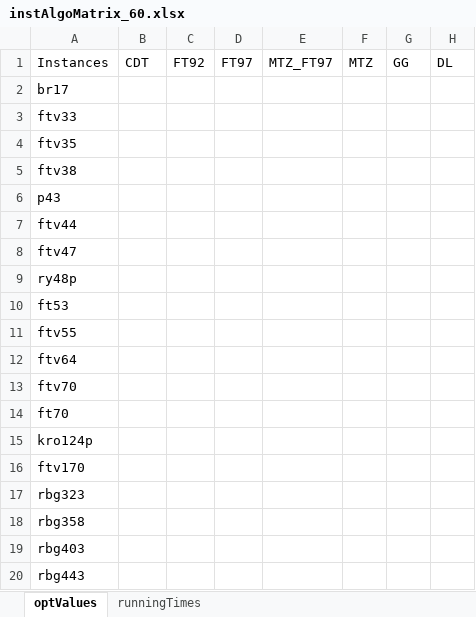
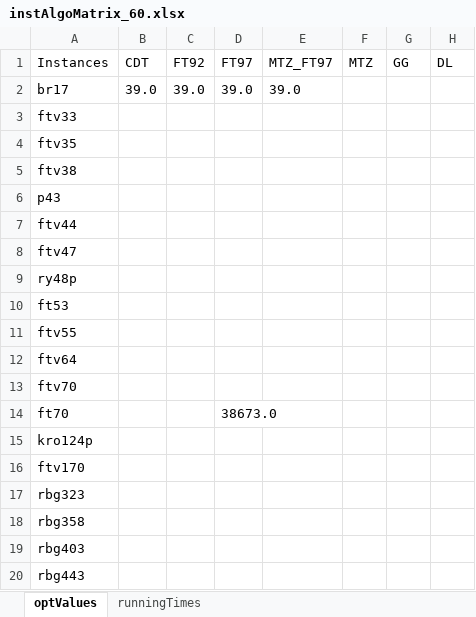
Before and after one commit to GeorgAnegg/atsp_studentproject, an Excel workbook: code/instAlgoMatrix_60.xlsx, sheet optValues, drawn as a sheet; values as stored, in another font and other column widths than the file's, no borders; the diff names each change by its address in the sheet, - before the commit and + after, or states it on an @@ line.

```diff
--- a/code/instAlgoMatrix_60.xlsx (sheet optValues)
+++ b/code/instAlgoMatrix_60.xlsx (sheet optValues)
-B2 (CDT): (empty)
+B2 (CDT): 39.0
-C2 (FT92): (empty)
+C2 (FT92): 39.0
-D2 (FT97): (empty)
+D2 (FT97): 39.0
-E2 (MTZ_FT97): (empty)
+E2 (MTZ_FT97): 39.0
-D14 (FT97): (empty)
+D14 (FT97): 38673.0
```
Also changed, not shown: sheet runningTimes, 3 other files.
